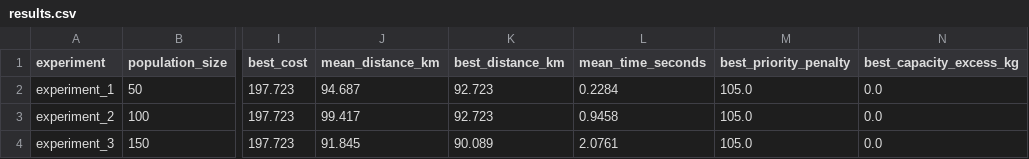
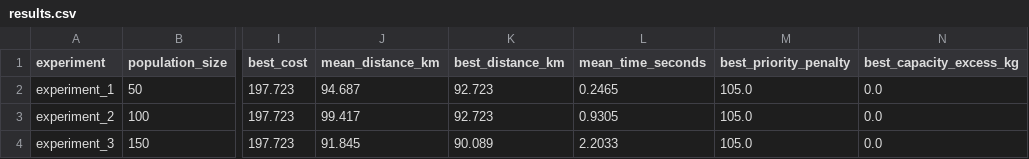
Before and after one commit to lucastrevvos/fiap-medical-route-learning, a CSV file: experiments/results.csv, drawn as a sheet; only a part is shown, gaps mark what is left out; the diff names each change by its address in the sheet, - before the commit and + after, or states it on an @@ line.

```diff
--- a/experiments/results.csv
+++ b/experiments/results.csv
-L2 (mean_time_seconds): 0.2284
+L2 (mean_time_seconds): 0.2465
-L3 (mean_time_seconds): 0.9458
+L3 (mean_time_seconds): 0.9305
-L4 (mean_time_seconds): 2.0761
+L4 (mean_time_seconds): 2.2033
```
Also changed, not shown: 6 other files.
